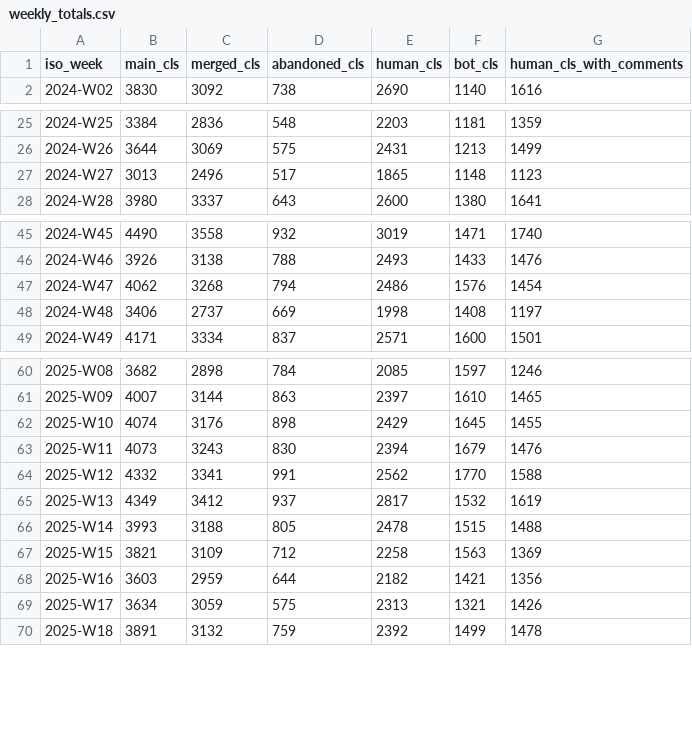
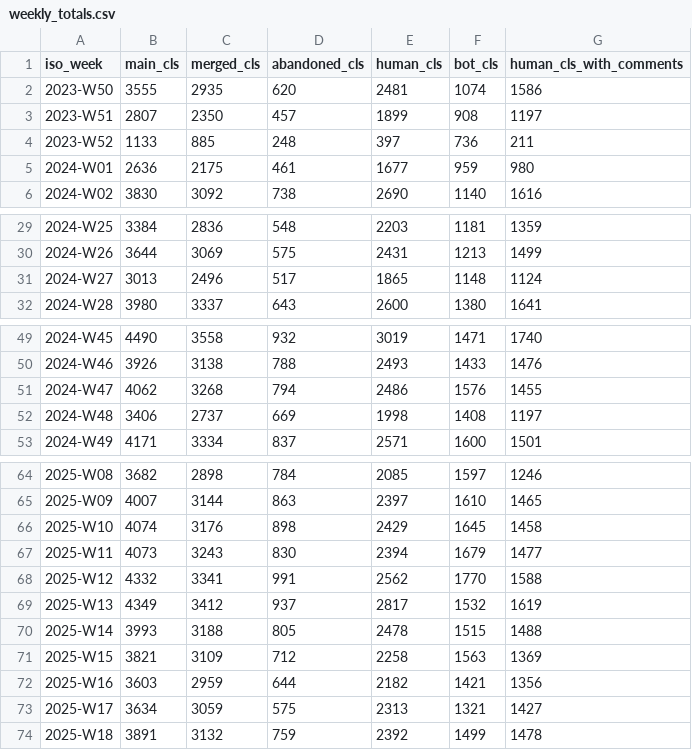
Before and after one commit to RByers/cosh, a CSV file: summaries/weekly_totals.csv, drawn as a sheet; only a part is shown, gaps mark what is left out.

```diff
--- a/summaries/weekly_totals.csv
+++ b/summaries/weekly_totals.csv
@@ -1,2 +1,6 @@
 iso_week,main_cls,merged_cls,abandoned_cls,human_cls,bot_cls,human_cls_with_comments
+2023-W50,3555,2935,620,2481,1074,1586
+2023-W51,2807,2350,457,1899,908,1197
+2023-W52,1133,885,248,397,736,211
+2024-W01,2636,2175,461,1677,959,980
 2024-W02,3830,3092,738,2690,1140,1616
@@ -26,3 +30,3 @@ iso_week,main_cls,merged_cls,abandoned_cls,human_cls,bot_cls,human_cls_with_comm
 2024-W26,3644,3069,575,2431,1213,1499
-2024-W27,3013,2496,517,1865,1148,1123
+2024-W27,3013,2496,517,1865,1148,1124
 2024-W28,3980,3337,643,2600,1380,1641
@@ -46,3 +50,3 @@ iso_week,main_cls,merged_cls,abandoned_cls,human_cls,bot_cls,human_cls_with_comm
 2024-W46,3926,3138,788,2493,1433,1476
-2024-W47,4062,3268,794,2486,1576,1454
+2024-W47,4062,3268,794,2486,1576,1455
 2024-W48,3406,2737,669,1998,1408,1197
@@ -61,4 +65,4 @@ iso_week,main_cls,merged_cls,abandoned_cls,human_cls,bot_cls,human_cls_with_comm
 2025-W09,4007,3144,863,2397,1610,1465
-2025-W10,4074,3176,898,2429,1645,1455
-2025-W11,4073,3243,830,2394,1679,1476
+2025-W10,4074,3176,898,2429,1645,1458
+2025-W11,4073,3243,830,2394,1679,1477
 2025-W12,4332,3341,991,2562,1770,1588
@@ -68,3 +72,3 @@ iso_week,main_cls,merged_cls,abandoned_cls,human_cls,bot_cls,human_cls_with_comm
 2025-W16,3603,2959,644,2182,1421,1356
-2025-W17,3634,3059,575,2313,1321,1426
+2025-W17,3634,3059,575,2313,1321,1427
 2025-W18,3891,3132,759,2392,1499,1478
```
Also changed, not shown: 25 other files.
